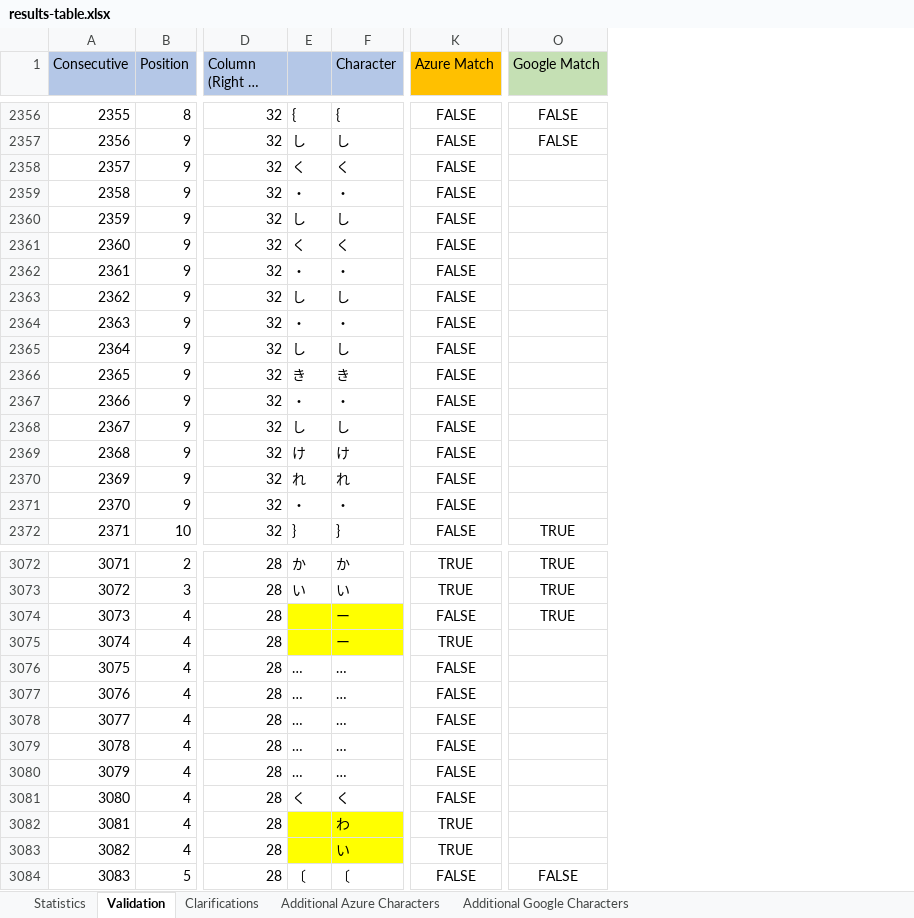
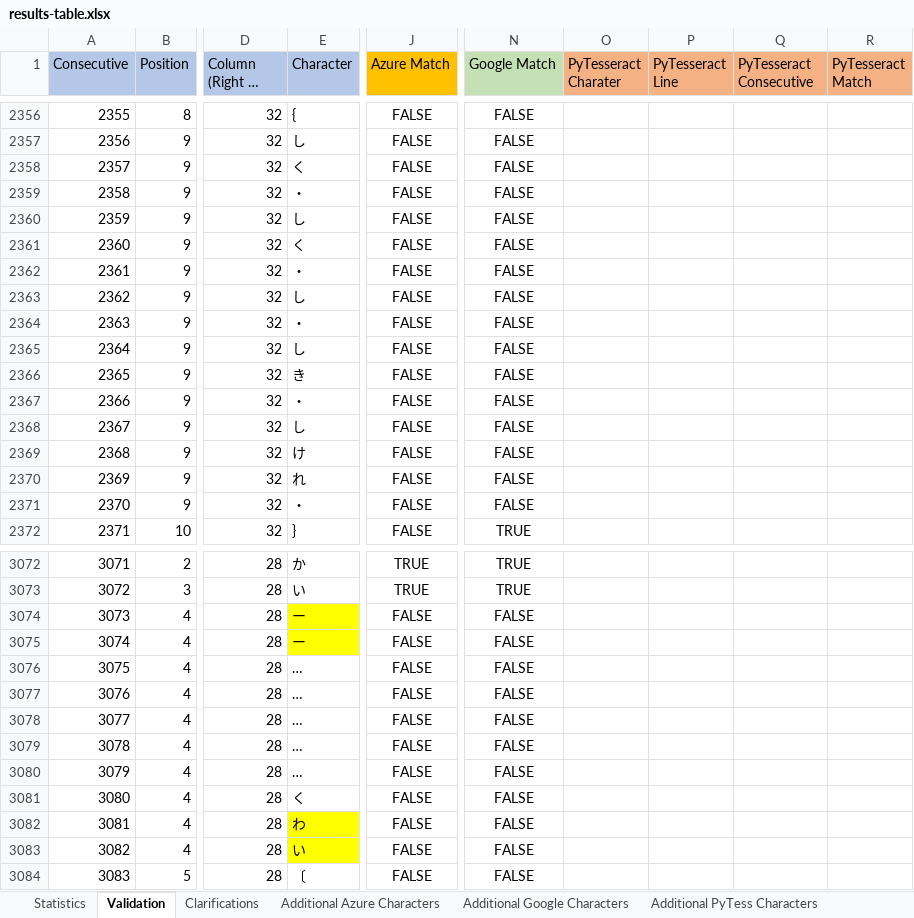
Before and after one commit to RohanAlexander/japanese_dictionaries, an Excel workbook: outputs/documents/results-table.xlsx, sheet Validation, drawn as a sheet; only a part is shown, gaps mark what is left out; long unchanged cells end in …; values as stored, in another font and other column widths than the file's, no borders; removed rows and columns are numbered as before the commit, all else as after; the diff covers the shown part only; the diff names each change by its address in the sheet, - before the commit and + after, or states it on an @@ line.

Commit message:
section 1 PyTesseract

```diff
--- a/outputs/documents/results-table.xlsx (sheet Validation)
+++ b/outputs/documents/results-table.xlsx (sheet Validation)
+sheet tab: Additional PyTess Characters
-column E, rows 2356-2372: { | し | く | ・ | し | く | ・ | し | ・ | し | き | ・ | し | け | れ | ・ | }; rows 3072-3084: か | い |  |  | … | … | … | … | … | く |  |  | 〔
+column O (PyTesseract Charater), empty
+column P (PyTesseract Line), empty
+column Q (PyTesseract Consecutive), empty
+column R (PyTesseract Match), empty
-N2358:N2371 (Google Match): (empty)
+N2358:N2371 (Google Match): FALSE
-N3074 (Google Match): TRUE
+N3074 (Google Match): FALSE
-J3075 (Azure Match): TRUE
+J3075 (Azure Match): FALSE
-N3075:N3083 (Google Match): (empty)
+N3075:N3083 (Google Match): FALSE
-J3082:J3083 (Azure Match): TRUE
+J3082:J3083 (Azure Match): FALSE
```
Also changed, not shown: 257 edited cells elsewhere in this sheet, sheet Statistics, formulas that keep their value, charts or pictures.
